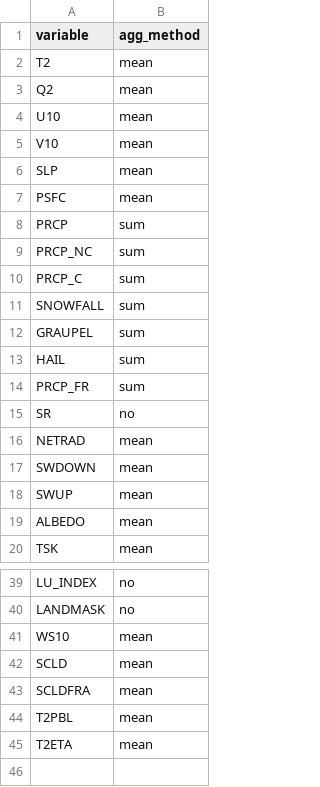
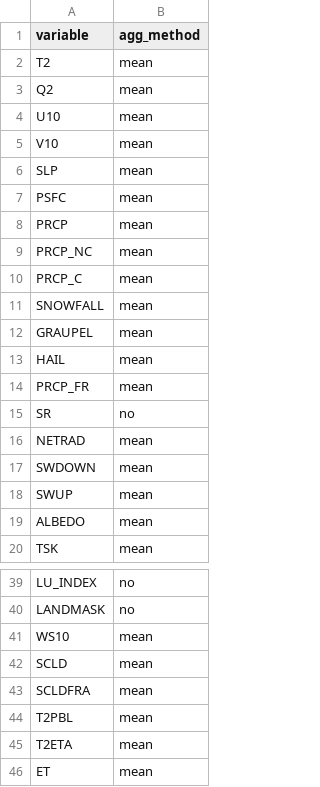
Before and after one commit to benatouba/wave, a CSV file: res/post/variables_2d_wpp.csv, drawn as a sheet; only a part is shown, gaps mark what is left out.

```diff
--- a/res/post/variables_2d_wpp.csv
+++ b/res/post/variables_2d_wpp.csv
@@ -7,9 +7,9 @@
 "PSFC","mean"
-"PRCP","sum"
-"PRCP_NC","sum"
-"PRCP_C","sum"
-"SNOWFALL","sum"
-"GRAUPEL","sum"
-"HAIL","sum"
-"PRCP_FR","sum"
+"PRCP","mean"
+"PRCP_NC","mean"
+"PRCP_C","mean"
+"SNOWFALL","mean"
+"GRAUPEL","mean"
+"HAIL","mean"
+"PRCP_FR","mean"
 "SR","no"
@@ -45 +45,2 @@
 "T2ETA", "mean"
+"ET", "mean"
```
Also changed, not shown: res/post/variables_3d_wpp.csv, 2 other files.
